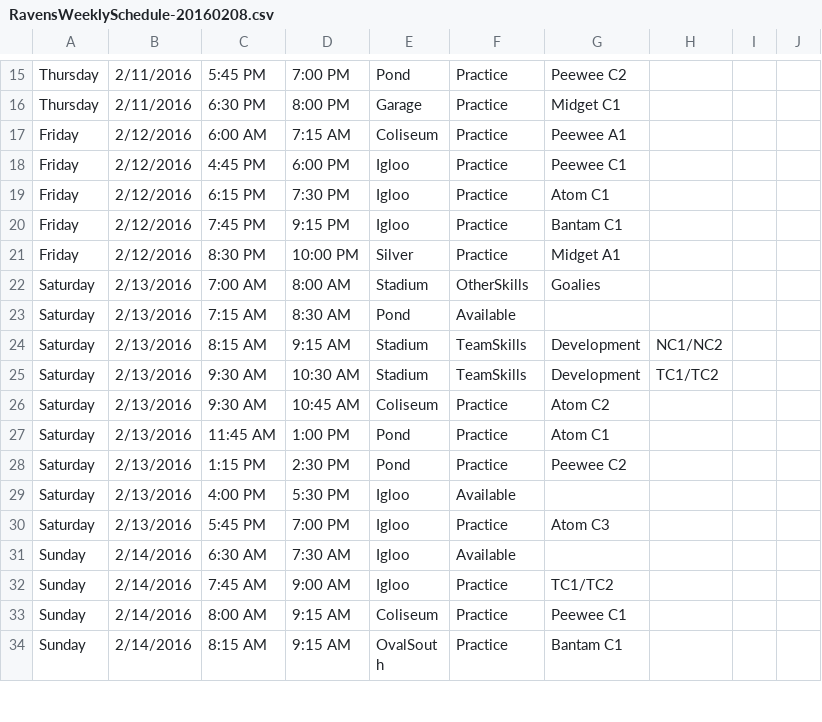
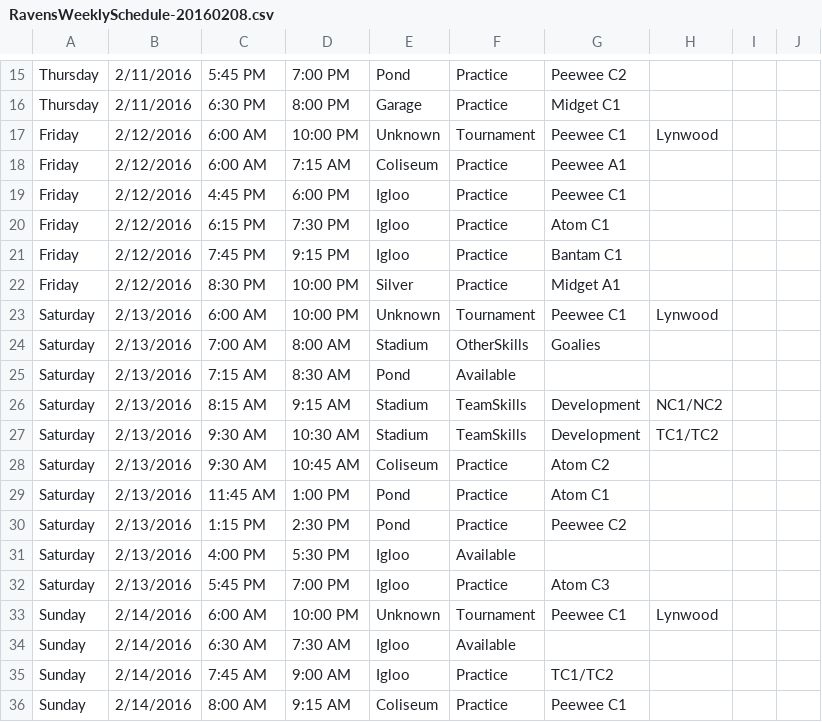
Before and after one commit to hiptopjones/RavensSchedules2015, a CSV file: Weekly/RavensWeeklySchedule-20160208.csv, drawn as a sheet; only a part is shown, gaps mark what is left out; the shorter side is filled out with more unchanged rows.

```diff
--- a/Weekly/RavensWeeklySchedule-20160208.csv
+++ b/Weekly/RavensWeeklySchedule-20160208.csv
@@ -16,2 +16,3 @@ Thursday,2/11/2016,5:45 PM,7:00 PM,Pond,Practice,Peewee C2
 Thursday,2/11/2016,6:30 PM,8:00 PM,Garage,Practice,Midget C1
+Friday,2/12/2016,6:00 AM,10:00 PM,Unknown,Tournament,Peewee C1,Lynwood
 Friday,2/12/2016,6:00 AM,7:15 AM,Coliseum,Practice,Peewee A1
@@ -21,2 +22,3 @@ Friday,2/12/2016,7:45 PM,9:15 PM,Igloo,Practice,Bantam C1
 Friday,2/12/2016,8:30 PM,10:00 PM,Silver,Practice,Midget A1
+Saturday,2/13/2016,6:00 AM,10:00 PM,Unknown,Tournament,Peewee C1,Lynwood
 Saturday,2/13/2016,7:00 AM,8:00 AM,Stadium,OtherSkills,Goalies,
@@ -30,2 +32,3 @@ Saturday,2/13/2016,4:00 PM,5:30 PM,Igloo,Available
 Saturday,2/13/2016,5:45 PM,7:00 PM,Igloo,Practice,Atom C3
+Sunday,2/14/2016,6:00 AM,10:00 PM,Unknown,Tournament,Peewee C1,Lynwood
 Sunday,2/14/2016,6:30 AM,7:30 AM,Igloo,Available
```
Also changed, not shown: Weekly/RavensWeeklySchedule-20160111.csv.
